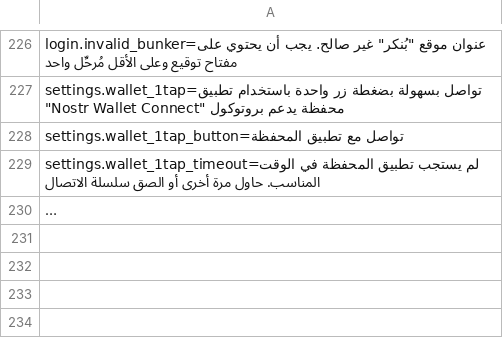
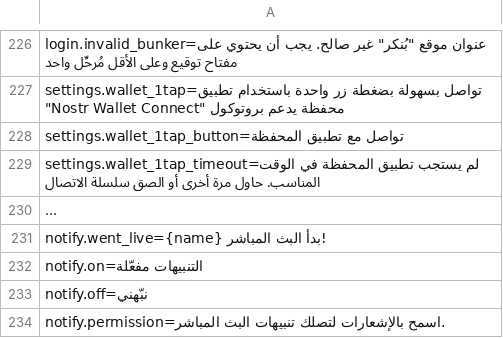
Before and after one commit to nostrlabs-io/zap-stream-notedeck, a TSV file: assets/i18n/ar.tsv, drawn as a sheet; only a part is shown, gaps mark what is left out; long unchanged cells end in …; the diff names each change by its address in the sheet, - before the commit and + after, or states it on an @@ line.

```diff
--- a/assets/i18n/ar.tsv
+++ b/assets/i18n/ar.tsv
+row 231: notify.went_live={name} بدأ البث المباشر!
+row 232: notify.on=التنبيهات مفعّلة
+row 233: notify.off=نبّهني
+row 234: notify.permission=اسمح بالإشعارات لتصلك تنبيهات البث المباشر.
```
Also changed, not shown: assets/i18n/el.tsv, assets/i18n/ja.tsv, 8 other files.
